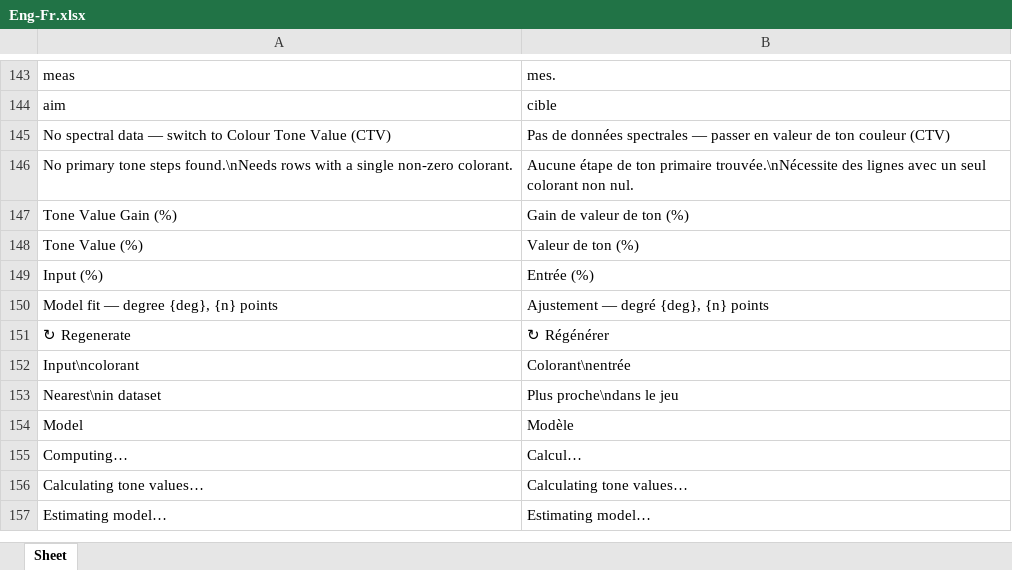
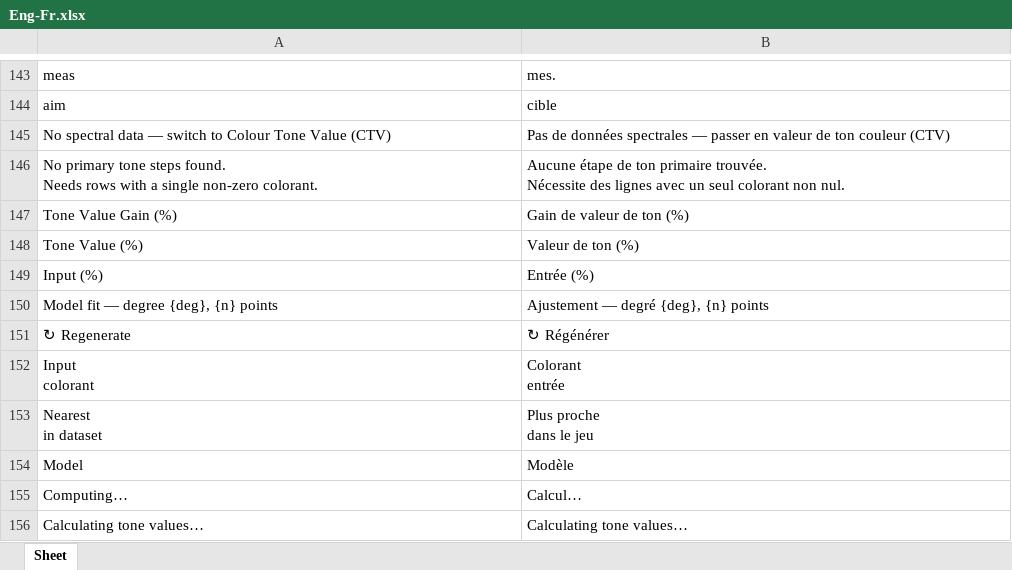
Before and after one commit to colourbill-ctrl/chardata, an Excel workbook: translations/Eng-Fr.xlsx, sheet Sheet, drawn as a sheet; only a part is shown, gaps mark what is left out; the shorter side is filled out with more unchanged rows; values as stored, in another font and other column widths than the file's, no borders; ↵ is a line break in a cell; the diff names each change by its address in the sheet, - before the commit and + after, or states it on an @@ line.

```diff
--- a/translations/Eng-Fr.xlsx (sheet Sheet)
+++ b/translations/Eng-Fr.xlsx (sheet Sheet)
-A146: …tone steps found.\nNeeds rows with…
+A146: …tone steps found. ↵ Needs rows with…
-B146: …ton primaire trouvée.\nNécessite des lignes…
+B146: …ton primaire trouvée. ↵ Nécessite des lignes…
-A152: Input\ncolorant
+A152: Input ↵ colorant
-B152: Colorant\nentrée
+B152: Colorant ↵ entrée
-A153: Nearest\nin dataset
+A153: Nearest ↵ in dataset
-B153: Plus proche\ndans le jeu
+B153: Plus proche ↵ dans le jeu
```
Also changed, not shown: translations/Eng-De.xlsx, translations/Eng-Es.xlsx, 6 other files.
